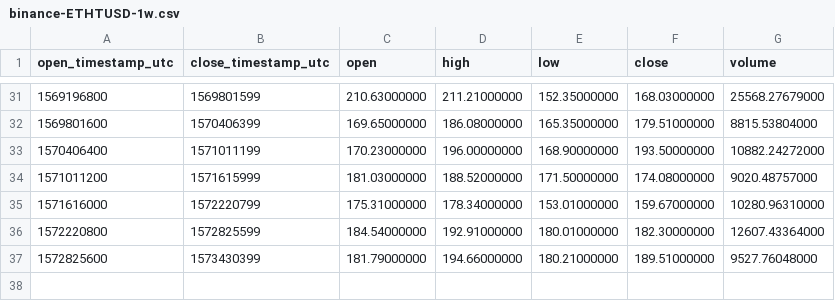
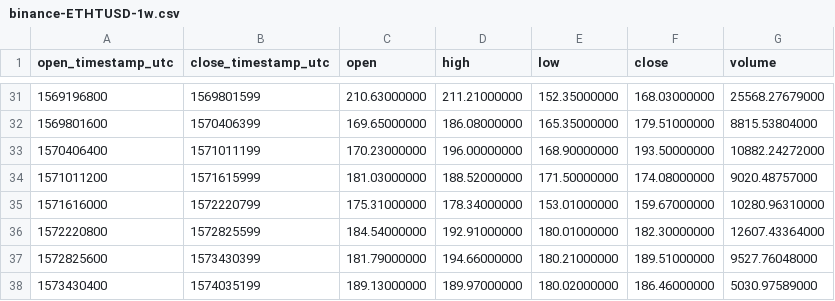
Before and after one commit to cryptobigbro/binance-ETHTUSD, a CSV file: binance-ETHTUSD-1w.csv, drawn as a sheet; only a part is shown, gaps mark what is left out.

```diff
--- a/binance-ETHTUSD-1w.csv
+++ b/binance-ETHTUSD-1w.csv
@@ -37 +37,2 @@ open_timestamp_utc,close_timestamp_utc,open,high,low,close,volume
 1572825600,1573430399,181.79000000,194.66000000,180.21000000,189.51000000,9527.76048000
+1573430400,1574035199,189.13000000,189.97000000,180.02000000,186.46000000,5030.97589000
```
Also changed, not shown: binance-ETHTUSD-1d.csv, binance-ETHTUSD-1h.csv.
